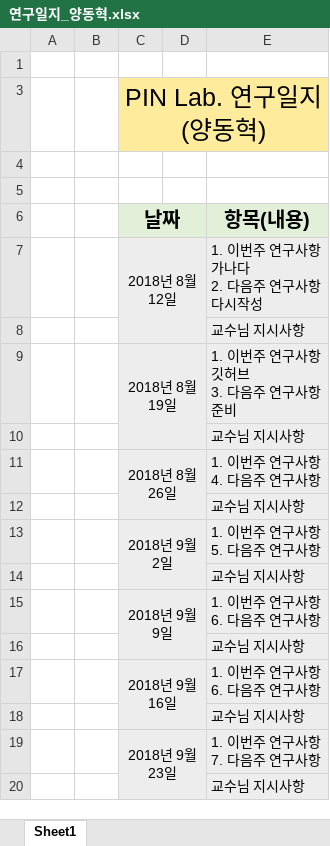
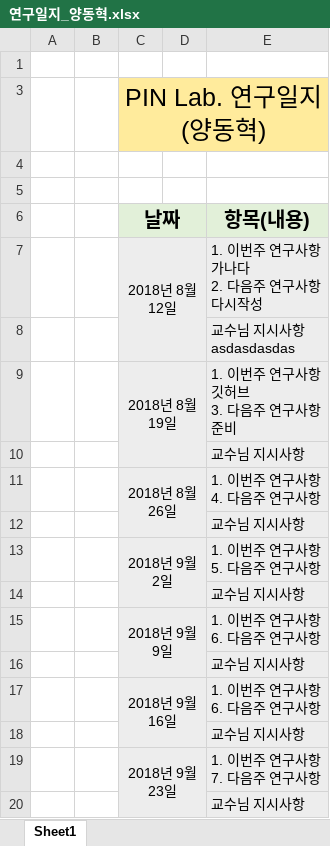
Before and after one commit to jejueastshiner/memory_Test, an Excel workbook: 연구일지_양동혁.xlsx, sheet Sheet1, drawn as a sheet; values as stored, in another font and other column widths than the file's, no borders; ↵ is a line break in a cell; the diff names each change by its address in the sheet, - before the commit and + after, or states it on an @@ line.

Commit message:
dasdasd

```diff
--- a/연구일지_양동혁.xlsx (sheet Sheet1)
+++ b/연구일지_양동혁.xlsx (sheet Sheet1)
-E8 (항목(내용)): 교수님 지시사항
+E8 (항목(내용)): 교수님 지시사항 ↵ asdasdasdas
```
